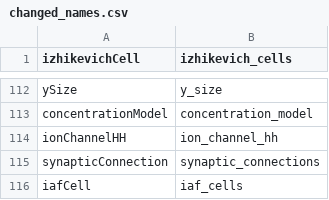
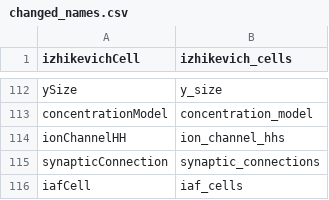
Before and after one commit to NeuralEnsemble/libNeuroML, a CSV file: neuroml/nml/changed_names.csv, drawn as a sheet; only a part is shown, gaps mark what is left out.

Commit message:
Updating to latest NeuroML 2 schema
Using preferred form: ionChannelHH in ion channel example

```diff
--- a/neuroml/nml/changed_names.csv
+++ b/neuroml/nml/changed_names.csv
@@ -113,3 +113,3 @@ ySize,y_size
 concentrationModel,concentration_model
-ionChannelHH,ion_channel_hh
+ionChannelHH,ion_channel_hhs
 synapticConnection,synaptic_connections
```
Also changed, not shown: neuroml/nml/name_table.csv, 4 other files.
